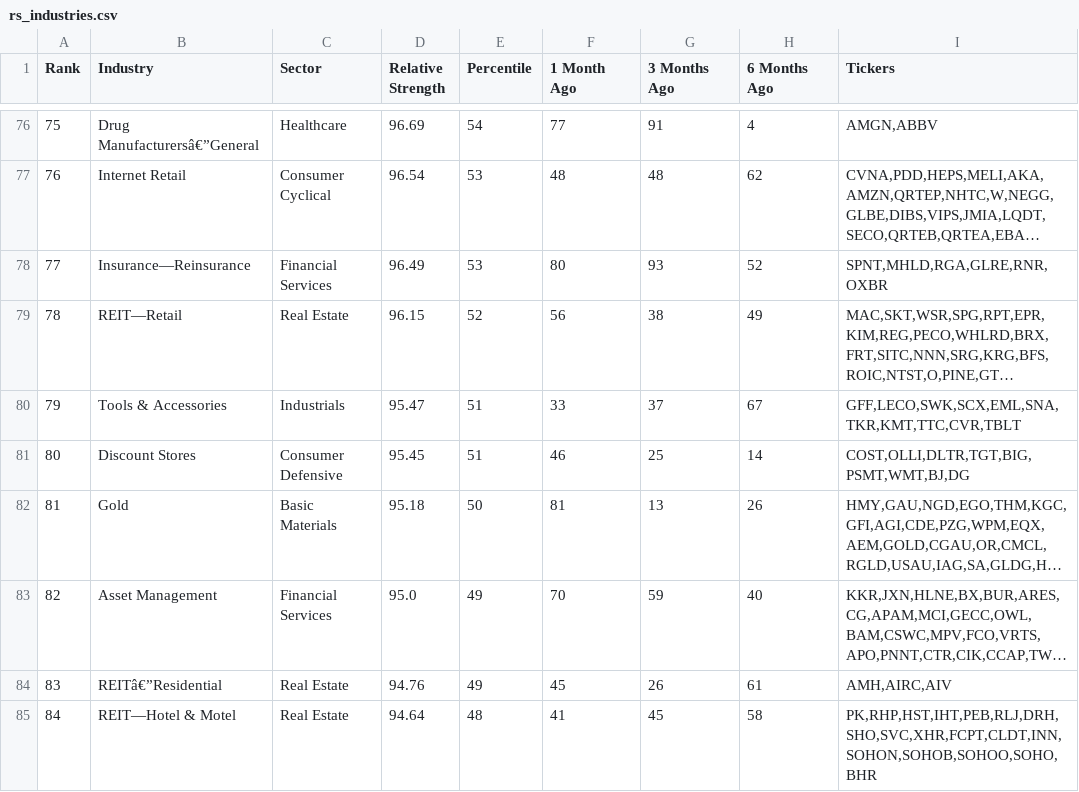
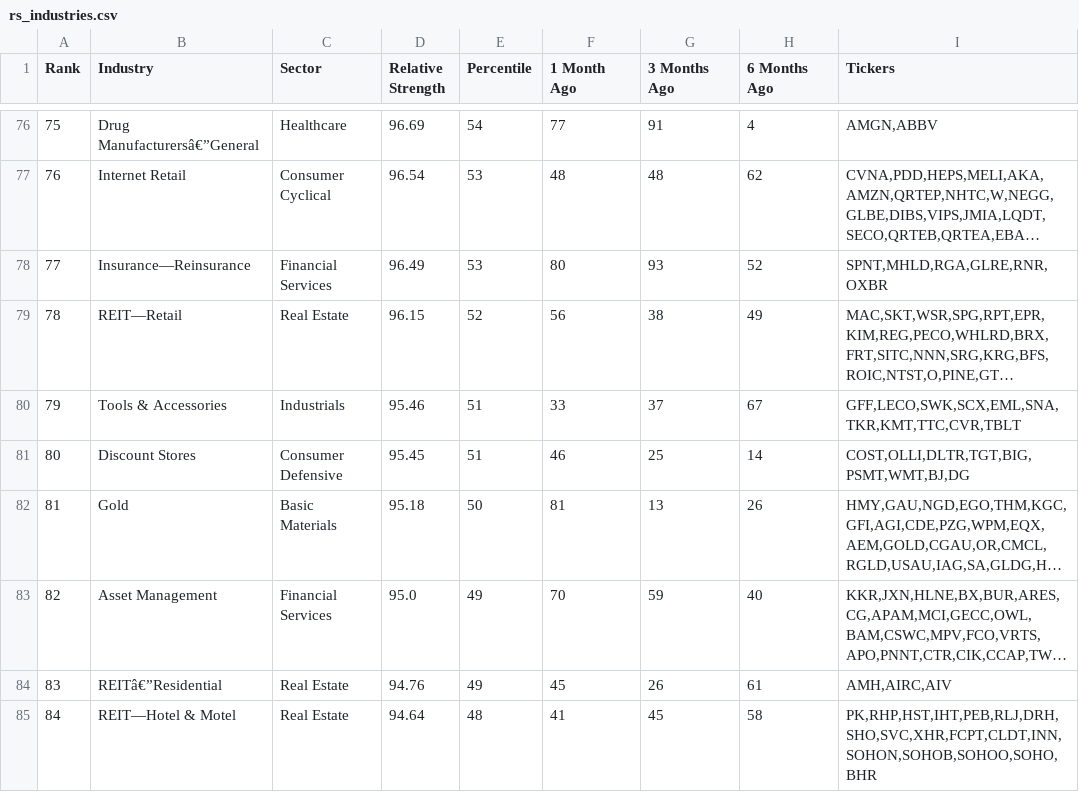
Before and after one commit to skyte/rs-log, a CSV file: output/rs_industries.csv, drawn as a sheet; only a part is shown, gaps mark what is left out; long unchanged cells end in …; the diff names each change by its address in the sheet, - before the commit and + after, or states it on an @@ line.

Commit message:
CI output update

```diff
--- a/output/rs_industries.csv
+++ b/output/rs_industries.csv
-D80 (Relative Strength): 95.47
+D80 (Relative Strength): 95.46
```
